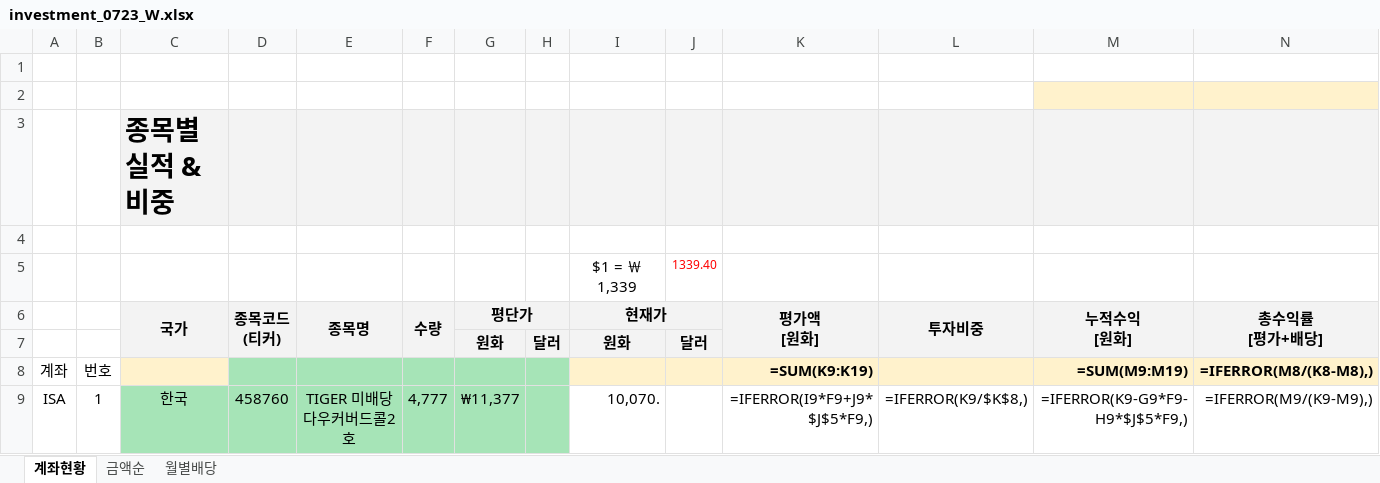
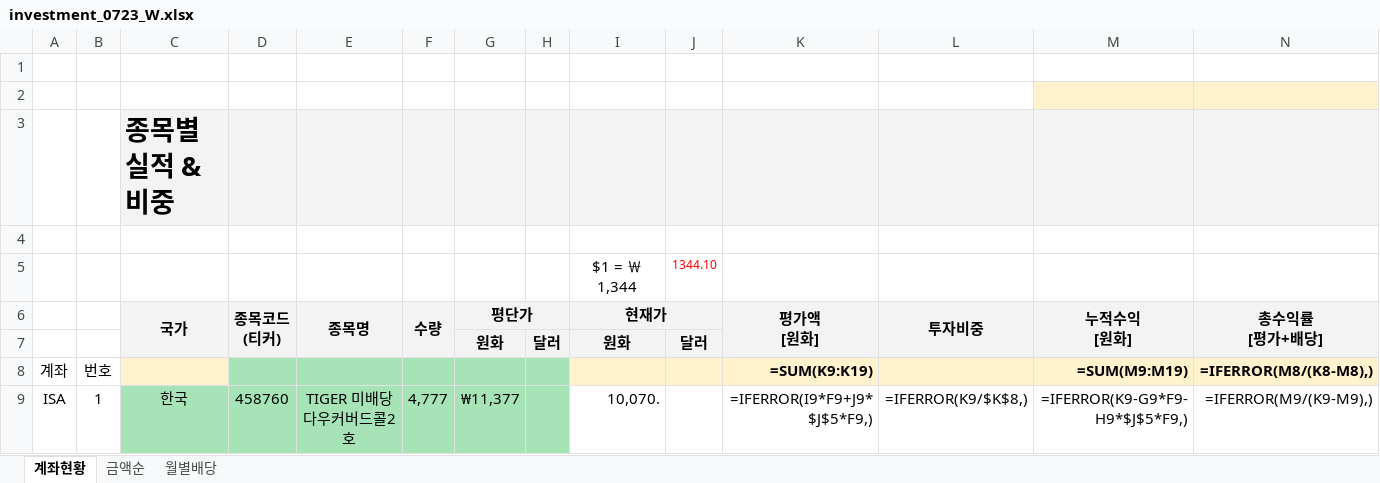
Before and after one commit to seahog77/test, an Excel workbook: My_investment/investment_0723_W.xlsx, sheet 계좌현황, drawn as a sheet; only a part is shown; values as stored, in another font and other column widths than the file's, no borders; formulas without a stored value are shown as written; charts and pictures not drawn; removed rows and columns are numbered as before the commit, all else as after; rows hold the shown columns only; the diff names each change by its address in the sheet, - before the commit and + after, or states it on an @@ line.

```diff
--- a/My_investment/investment_0723_W.xlsx (sheet 계좌현황)
+++ b/My_investment/investment_0723_W.xlsx (sheet 계좌현황)
-row 5:  |  |  |  |  |  |  |  | $1 = ￦1,339 | 1339.40
+row 5:  |  |  |  |  |  |  |  | $1 = ￦1,344 | 1344.10
```
Also changed, not shown: sheet 월별배당, 5 other files.
